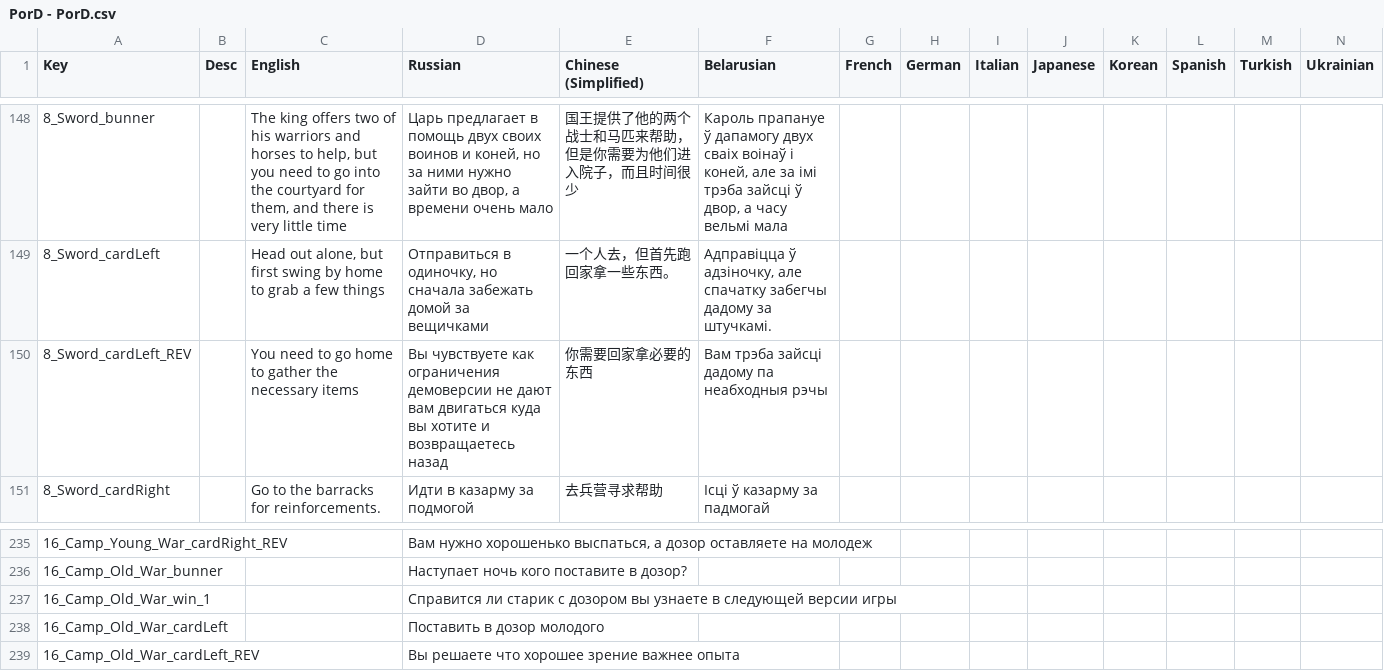
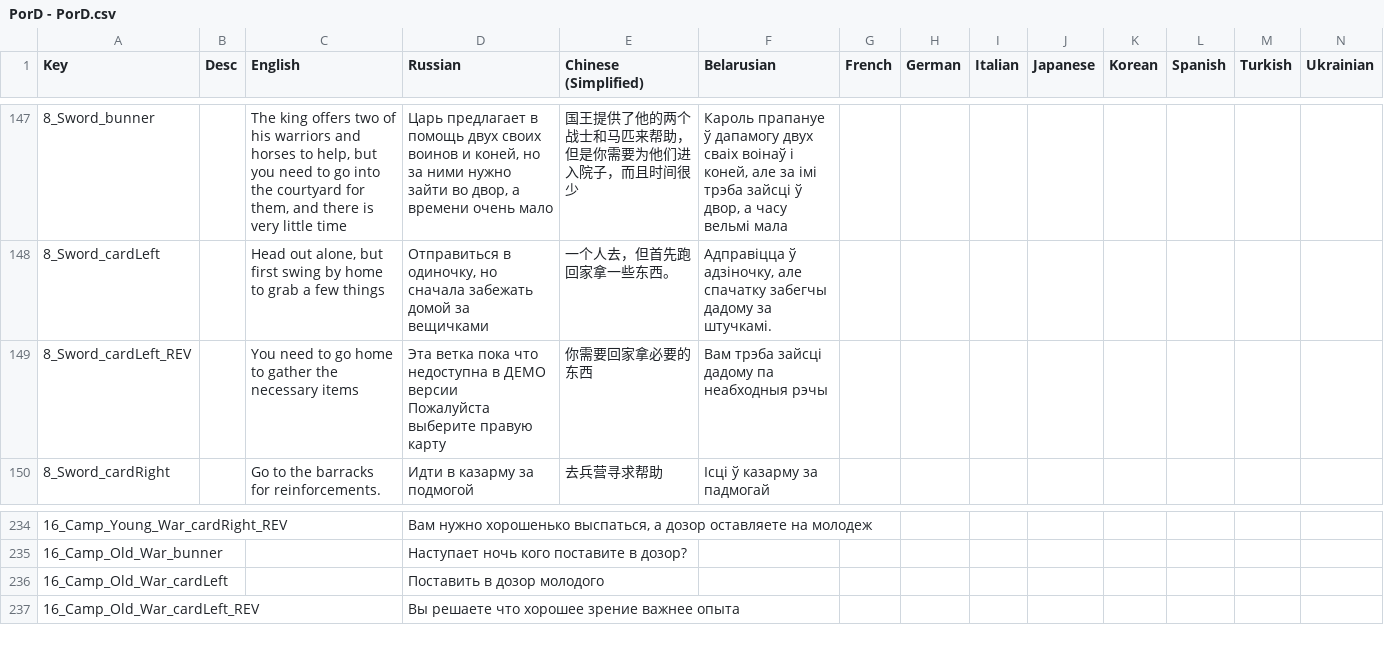
Before and after one commit to Shlembert/CardProject, a CSV file: Assets/Resources/PorD - PorD.csv, drawn as a sheet; only a part is shown, gaps mark what is left out; removed rows and columns are numbered as before the commit, all else as after; ↵ is a line break in a cell; the diff covers the shown part only; the diff names each change by its address in the sheet, - before the commit and + after, or states it on an @@ line.

```diff
--- a/Assets/Resources/PorD - PorD.csv
+++ b/Assets/Resources/PorD - PorD.csv
-D149 (Russian): Вы чувствуете как ограничения демоверсии не дают вам двигаться куда вы хотите и возвращаетесь назад
+D149 (Russian): Эта ветка пока что недоступна в ДЕМО версии ↵ Пожалуйста выберите правую карту
-row 237: 16_Camp_Old_War_win_1 |  |  | Справится ли старик с дозором вы узнаете в следующей версии игры
```
Also changed, not shown: 10 added rows, 10 removed rows and 15 edited cells elsewhere in this file, 6 other files.
